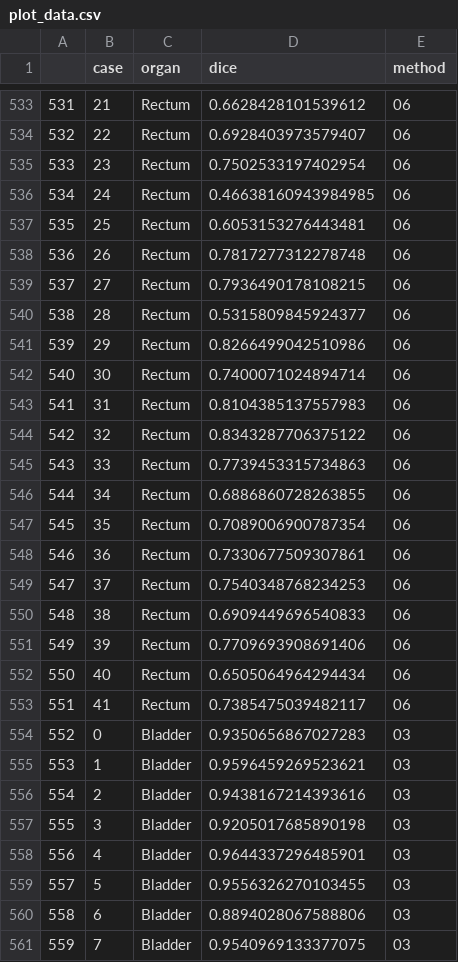
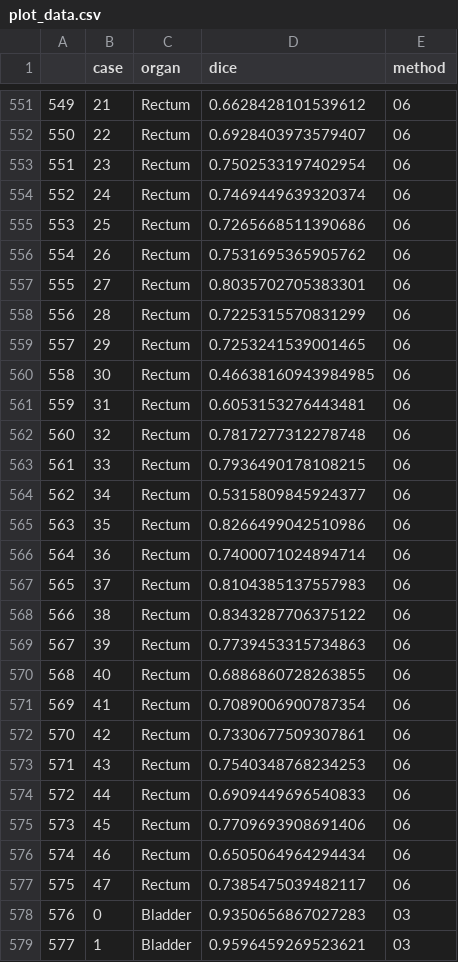
Before and after one commit to bottyBotz/conditional_segmentation_thesis, a CSV file: preprocessing/condi-seg/plot_data.csv, drawn as a sheet; only a part is shown, gaps mark what is left out; the shorter side is filled out with more unchanged rows; addresses are those after the commit; the diff covers the shown part only; the diff names each change by its address in the sheet, - before the commit and + after, or states it on an @@ line.

```diff
--- a/preprocessing/condi-seg/plot_data.csv
+++ b/preprocessing/condi-seg/plot_data.csv
@@ column A renumbered from row 422 down @@
+row 554: 552 | 24 | Rectum | 0.7469449639320374 | 06
+row 555: 553 | 25 | Rectum | 0.7265668511390686 | 06
+row 556: 554 | 26 | Rectum | 0.7531695365905762 | 06
+row 557: 555 | 27 | Rectum | 0.8035702705383301 | 06
+row 558: 556 | 28 | Rectum | 0.7225315570831299 | 06
+row 559: 557 | 29 | Rectum | 0.7253241539001465 | 06
-B560 (case): 24
+B560 (case): 30
-B561 (case): 25
+B561 (case): 31
-B562 (case): 26
+B562 (case): 32
-B563 (case): 27
+B563 (case): 33
-B564 (case): 28
+B564 (case): 34
-B565 (case): 29
+B565 (case): 35
-B566 (case): 30
+B566 (case): 36
-B567 (case): 31
+B567 (case): 37
-B568 (case): 32
+B568 (case): 38
-B569 (case): 33
+B569 (case): 39
-B570 (case): 34
+B570 (case): 40
-B571 (case): 35
+B571 (case): 41
-B572 (case): 36
+B572 (case): 42
-B573 (case): 37
+B573 (case): 43
-B574 (case): 38
+B574 (case): 44
-B575 (case): 39
+B575 (case): 45
-B576 (case): 40
+B576 (case): 46
-B577 (case): 41
+B577 (case): 47
```
Also changed, not shown: 18 added rows and 42 edited cells elsewhere in this file, 3 other files.
